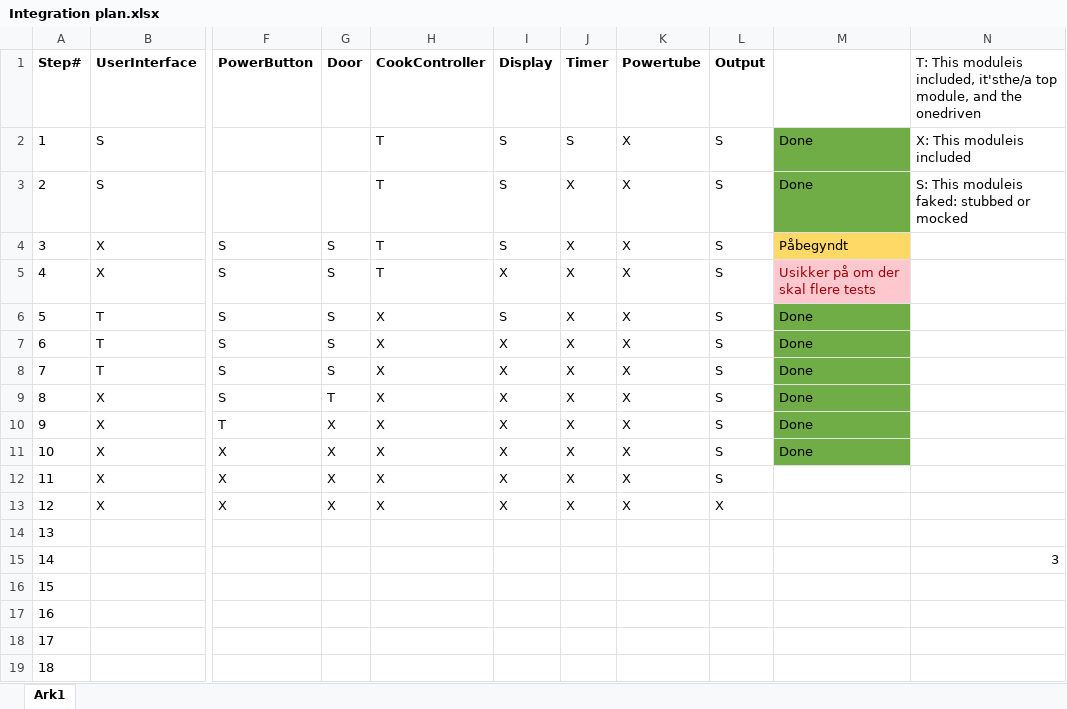
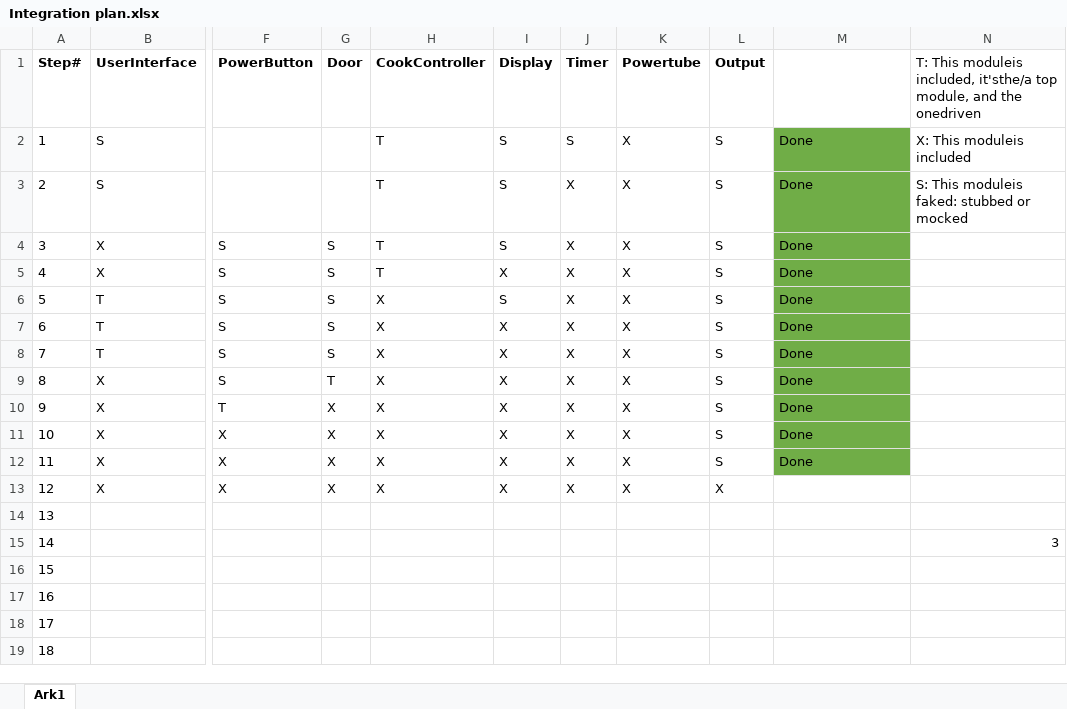
Before and after one commit to SoftwareTestGrp14/Microwave-Oven, an Excel workbook: Diagrammer/Integration plan.xlsx, sheet Ark1, drawn as a sheet; only a part is shown, gaps mark what is left out; values as stored, in another font and other column widths than the file's, no borders; table styles not drawn; the diff names each change by its address in the sheet, - before the commit and + after, or states it on an @@ line.

Commit message:
Changed the test status on the integration plan

```diff
--- a/Diagrammer/Integration plan.xlsx (sheet Ark1)
+++ b/Diagrammer/Integration plan.xlsx (sheet Ark1)
-M4: Påbegyndt
+M4: Done
-M4 fill: #FFD966
+M4 fill: #70AD47
-M5: Usikker på om der skal flere tests
+M5: Done
@@ M5 fill: #FFC7CE → #70AD47, text colour: #9C0006 → black @@
-M12: (empty)
+M12: Done
-M12 fill: none
+M12 fill: #70AD47
```
